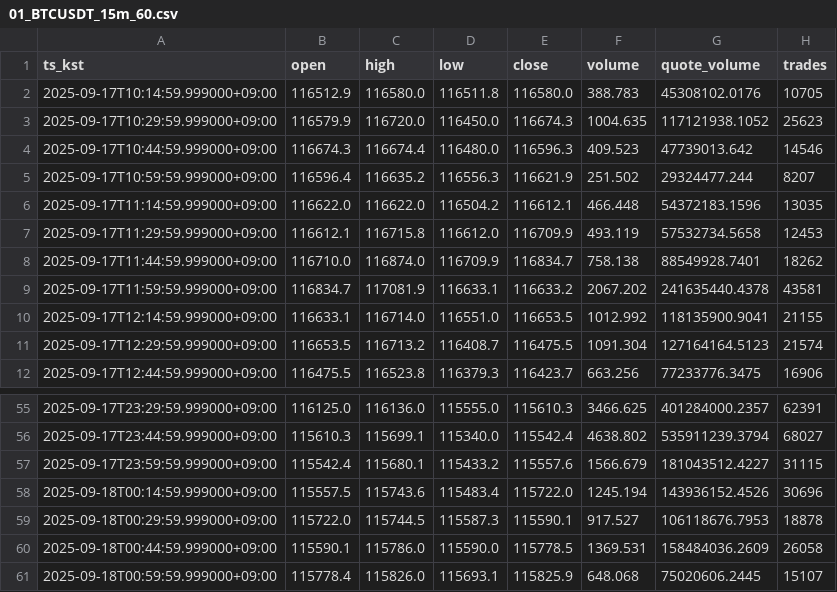
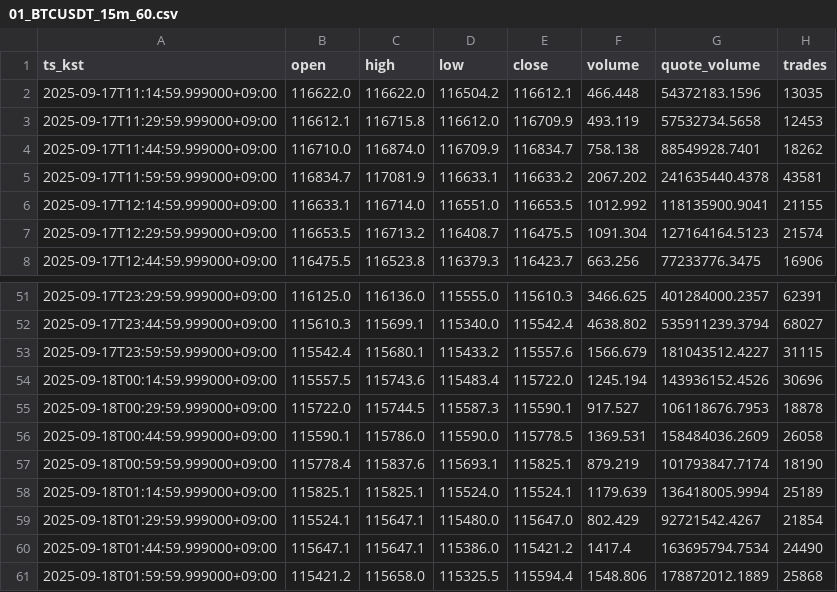
Before and after one commit to reddyKIM/crypto-collector, a CSV file: out/01_BTCUSDT_15m_60.csv, drawn as a sheet; only a part is shown, gaps mark what is left out.

```diff
--- a/out/01_BTCUSDT_15m_60.csv
+++ b/out/01_BTCUSDT_15m_60.csv
@@ -1,6 +1,2 @@
 ts_kst,open,high,low,close,volume,quote_volume,trades
-2025-09-17T10:14:59.999000+09:00,116512.9,116580.0,116511.8,116580.0,388.783,45308102.0176,10705
-2025-09-17T10:29:59.999000+09:00,116579.9,116720.0,116450.0,116674.3,1004.635,117121938.1052,25623
-2025-09-17T10:44:59.999000+09:00,116674.3,116674.4,116480.0,116596.3,409.523,47739013.642,14546
-2025-09-17T10:59:59.999000+09:00,116596.4,116635.2,116556.3,116621.9,251.502,29324477.244,8207
 2025-09-17T11:14:59.999000+09:00,116622.0,116622.0,116504.2,116612.1,466.448,54372183.1596,13035
@@ -60,2 +56,6 @@ ts_kst,open,high,low,close,volume,quote_volume,trades
 2025-09-18T00:44:59.999000+09:00,115590.1,115786.0,115590.0,115778.5,1369.531,158484036.2609,26058
-2025-09-18T00:59:59.999000+09:00,115778.4,115826.0,115693.1,115825.9,648.068,75020606.2445,15107
+2025-09-18T00:59:59.999000+09:00,115778.4,115837.6,115693.1,115825.1,879.219,101793847.7174,18190
+2025-09-18T01:14:59.999000+09:00,115825.1,115825.1,115524.0,115524.1,1179.639,136418005.9994,25189
+2025-09-18T01:29:59.999000+09:00,115524.1,115647.1,115480.0,115647.0,802.429,92721542.4267,21854
+2025-09-18T01:44:59.999000+09:00,115647.1,115647.1,115386.0,115421.2,1417.4,163695794.7534,24490
+2025-09-18T01:59:59.999000+09:00,115421.2,115658.0,115325.5,115594.4,1548.806,178872012.1889,25868
```
Also changed, not shown: out/01_ARBUSDT_15m_60.csv, out/01_ETHUSDT_15m_60.csv, 3 other files.
